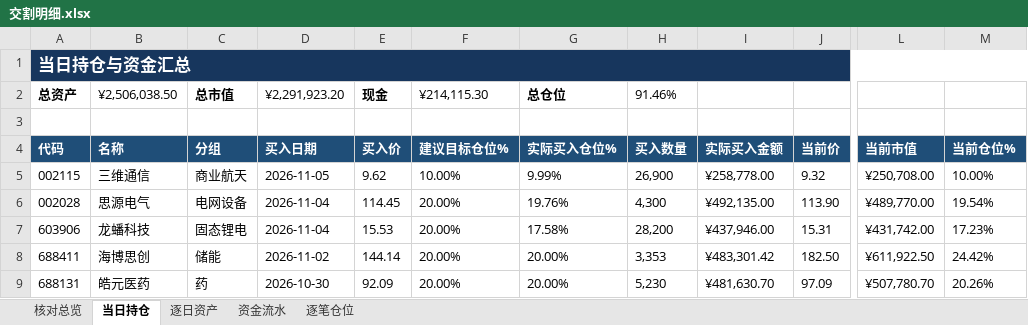
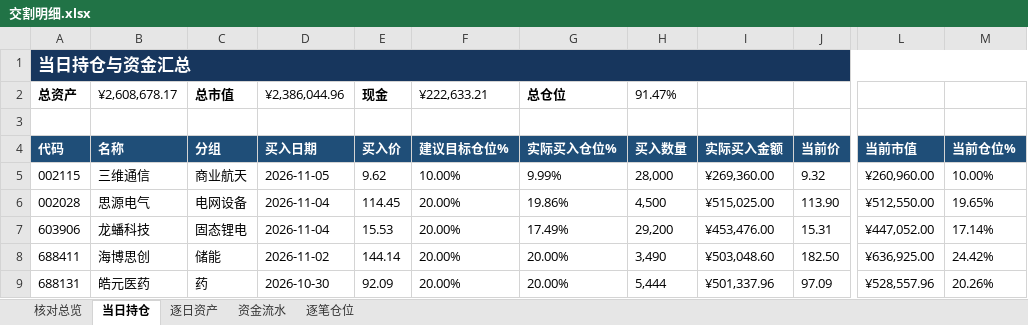
Before and after one commit to nancybhc/ma-cycle3-backtest, an Excel workbook: downloads/交割明细.xlsx, sheet 当日持仓, drawn as a sheet; only a part is shown, gaps mark what is left out; values as stored, in another font and other column widths than the file's, no borders; the diff names each change by its address in the sheet, - before the commit and + after, or states it on an @@ line.

```diff
--- a/downloads/交割明细.xlsx (sheet 当日持仓)
+++ b/downloads/交割明细.xlsx (sheet 当日持仓)
-B2: ¥2,506,038.50
+B2: ¥2,608,678.17
-D2: ¥2,291,923.20
+D2: ¥2,386,044.96
-F2: ¥214,115.30
+F2: ¥222,633.21
-H2: 91.46%
+H2: 91.47%
-H5: 26,900
+H5: 28,000
-I5: ¥258,778.00
+I5: ¥269,360.00
-L5: ¥250,708.00
+L5: ¥260,960.00
-G6: 19.76%
+G6: 19.86%
-H6: 4,300
+H6: 4,500
-I6: ¥492,135.00
+I6: ¥515,025.00
-L6: ¥489,770.00
+L6: ¥512,550.00
-M6: 19.54%
+M6: 19.65%
-G7: 17.58%
+G7: 17.49%
-H7: 28,200
+H7: 29,200
-I7: ¥437,946.00
+I7: ¥453,476.00
-L7: ¥431,742.00
+L7: ¥447,052.00
-M7: 17.23%
+M7: 17.14%
-H8: 3,353
+H8: 3,490
-I8: ¥483,301.42
+I8: ¥503,048.60
-L8: ¥611,922.50
+L8: ¥636,925.00
-H9: 5,230
+H9: 5,444
-I9: ¥481,630.70
+I9: ¥501,337.96
-L9: ¥507,780.70
+L9: ¥528,557.96
```
Also changed, not shown: sheet 资金流水, sheet 逐笔仓位, sheet 逐日资产, sheet 核对总览, 3 other files.
